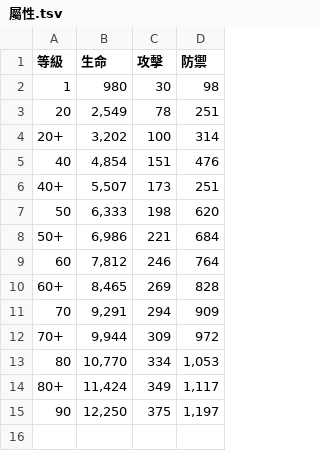
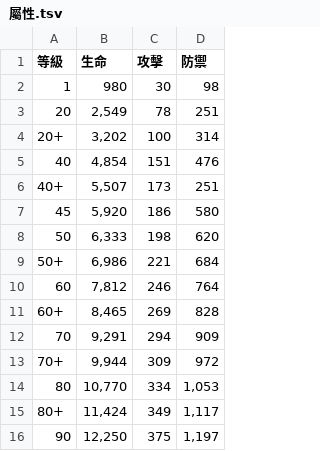
Before and after one commit to ZetsuBouKyo/WutheringWaves, a TSV file: data/v1/zh_tw/角色/折枝/屬性.tsv, drawn as a sheet; the diff names each change by its address in the sheet, - before the commit and + after, or states it on an @@ line.

Commit message:
feat: data

```diff
--- a/data/v1/zh_tw/角色/折枝/屬性.tsv
+++ b/data/v1/zh_tw/角色/折枝/屬性.tsv
+row 7: 45 | 5,920 | 186 | 580
```
